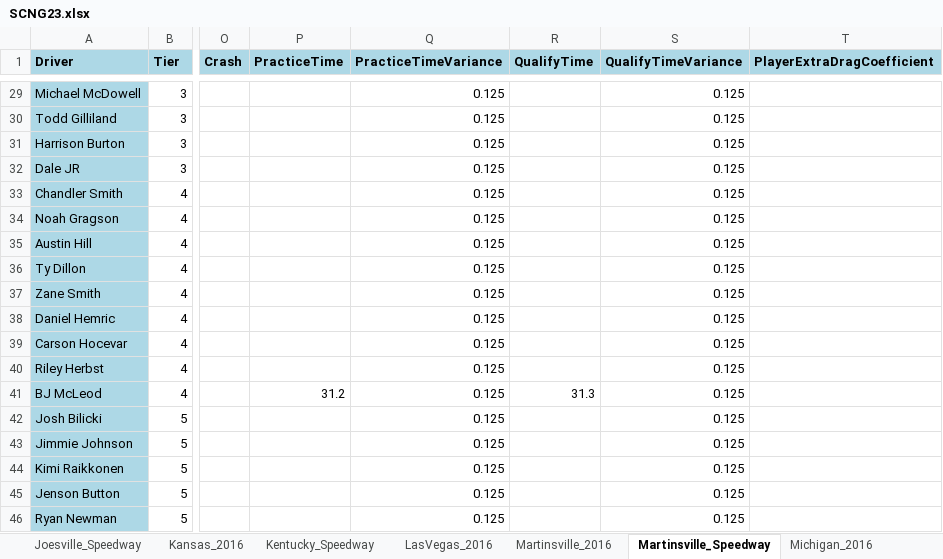
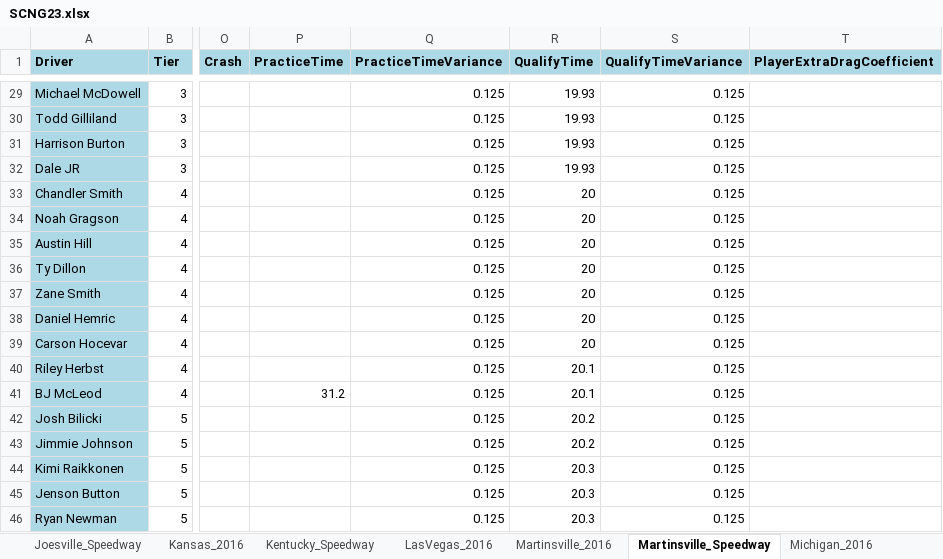
Before and after one commit to dosequis56/rfactorvehicles, an Excel workbook: SCNG2023/SCNG23.xlsx, sheet Martinsville_Speedway, drawn as a sheet; only a part is shown, gaps mark what is left out; values as stored, in another font and other column widths than the file's, no borders; the diff covers the shown part only; the diff names each change by its address in the sheet, - before the commit and + after, or states it on an @@ line.

```diff
--- a/SCNG2023/SCNG23.xlsx (sheet Martinsville_Speedway)
+++ b/SCNG2023/SCNG23.xlsx (sheet Martinsville_Speedway)
-R29:R32 (QualifyTime): (empty)
+R29:R32 (QualifyTime): 19.93
-R33:R39 (QualifyTime): (empty)
+R33:R39 (QualifyTime): 20
-R40 (QualifyTime): (empty)
+R40 (QualifyTime): 20.1
-R41 (QualifyTime): 31.3
+R41 (QualifyTime): 20.1
-R42:R43 (QualifyTime): (empty)
+R42:R43 (QualifyTime): 20.2
-R44:R46 (QualifyTime): (empty)
+R44:R46 (QualifyTime): 20.3
```
Also changed, not shown: 30 edited cells elsewhere in this sheet, sheet Martinsville_2016, sheet Dover_2016, 4 other files.
